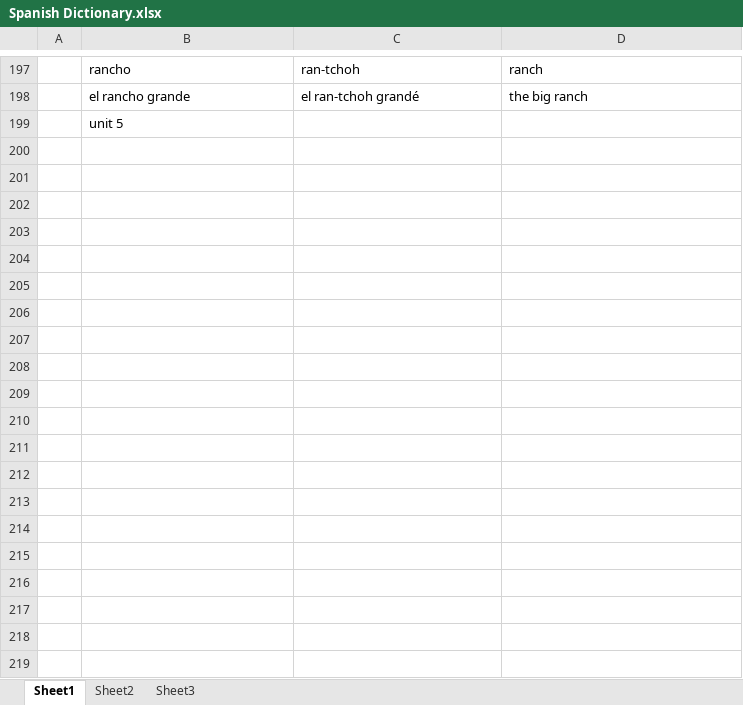
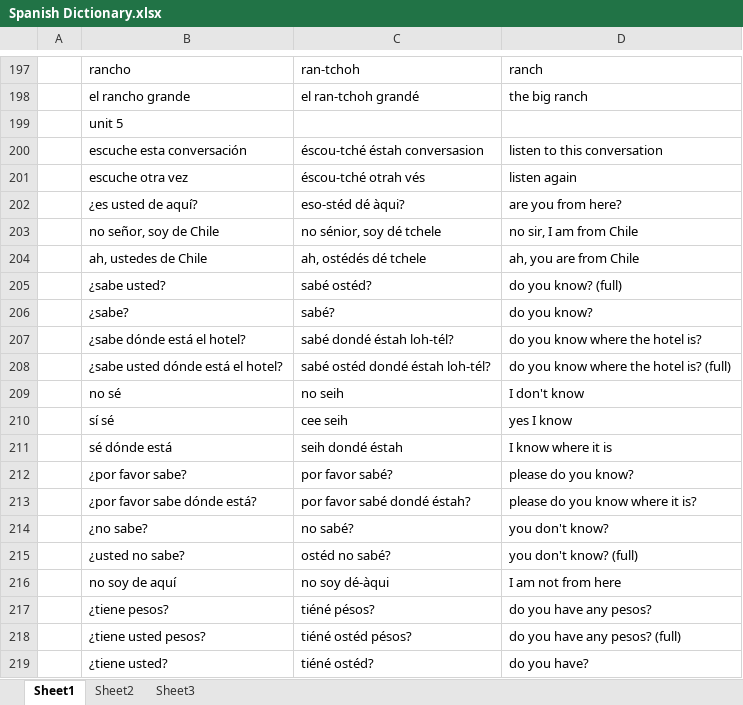
Before and after one commit to amkhal2/spanish, an Excel workbook: Spanish Dictionary.xlsx, sheet Sheet1, drawn as a sheet; only a part is shown, gaps mark what is left out; values as stored, in another font and other column widths than the file's, no borders; conditional formats not drawn; the diff covers the shown part only; the diff names each change by its address in the sheet, - before the commit and + after, or states it on an @@ line.

```diff
--- a/Spanish Dictionary.xlsx (sheet Sheet1)
+++ b/Spanish Dictionary.xlsx (sheet Sheet1)
+row 200:  | escuche esta conversación | éscou-tché éstah conversasion | listen to this conversation
+row 201:  | escuche otra vez | éscou-tché otrah vés | listen again
+row 202:  | ¿es usted de aquí? | eso-stéd dé àqui? | are you from here?
+row 203:  | no señor, soy de Chile | no sénior, soy dé tchele | no sir, I am from Chile
+row 204:  | ah, ustedes de Chile | ah, ostédés dé tchele | ah, you are from Chile
+row 205:  | ¿sabe usted? | sabé ostéd? | do you know? (full)
+row 206:  | ¿sabe? | sabé? | do you know?
+row 207:  | ¿sabe dónde está el hotel? | sabé dondé éstah loh-tél? | do you know where the hotel is?
+row 208:  | ¿sabe usted dónde está el hotel? | sabé ostéd dondé éstah loh-tél? | do you know where the hotel is? (full)
+row 209:  | no sé | no seih | I don't know
+row 210:  | sí sé | cee seih | yes I know
+row 211:  | sé dónde está | seih dondé éstah | I know where it is
+row 212:  | ¿por favor sabe? | por favor sabé? | please do you know?
+row 213:  | ¿por favor sabe dónde está? | por favor sabé dondé éstah? | please do you know where it is?
+row 214:  | ¿no sabe? | no sabé? | you don't know?
+row 215:  | ¿usted no sabe? | ostéd no sabé? | you don't know? (full)
+row 216:  | no soy de aquí | no soy dé-àqui | I am not from here
+row 217:  | ¿tiene pesos? | tiéné pésos? | do you have any pesos?
+row 218:  | ¿tiene usted pesos? | tiéné ostéd pésos? | do you have any pesos? (full)
+row 219:  | ¿tiene usted? | tiéné ostéd? | do you have?
```
Also changed, not shown: 28 added rows elsewhere in this sheet, 1 other file.
